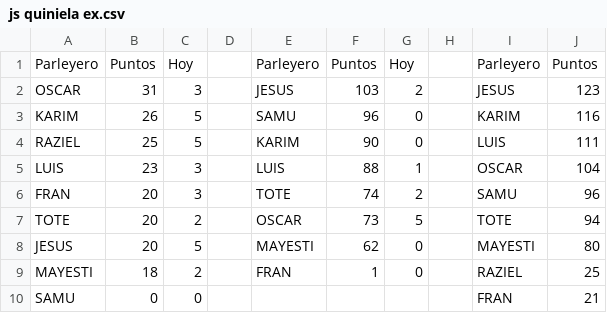
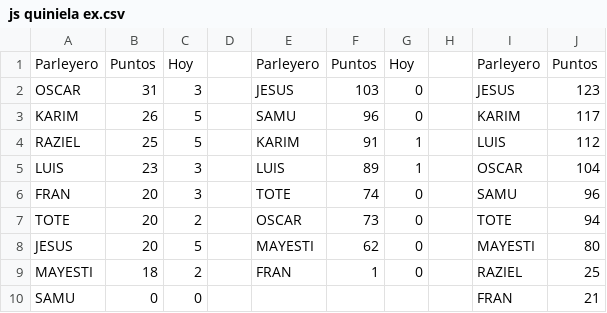
Before and after one commit to sebastienguy/mascuiniela, a CSV file: js quiniela ex.csv, drawn as a sheet.

Commit message:
Add files via upload

```diff
--- a/js quiniela ex.csv
+++ b/js quiniela ex.csv
@@ -1,8 +1,8 @@
 Parleyero;Puntos;Hoy;;Parleyero;Puntos;Hoy;;Parleyero;Puntos
-OSCAR;31;3;;JESUS;103;2;;JESUS;123
-KARIM;26;5;;SAMU;96;0;;KARIM;116
-RAZIEL;25;5;;KARIM;90;0;;LUIS;111
-LUIS;23;3;;LUIS;88;1;;OSCAR;104
-FRAN;20;3;;TOTE;74;2;;SAMU;96
-TOTE;20;2;;OSCAR;73;5;;TOTE;94
+OSCAR;31;3;;JESUS;103;0;;JESUS;123
+KARIM;26;5;;SAMU;96;0;;KARIM;117
+RAZIEL;25;5;;KARIM;91;1;;LUIS;112
+LUIS;23;3;;LUIS;89;1;;OSCAR;104
+FRAN;20;3;;TOTE;74;0;;SAMU;96
+TOTE;20;2;;OSCAR;73;0;;TOTE;94
 JESUS;20;5;;MAYESTI;62;0;;MAYESTI;80
```
